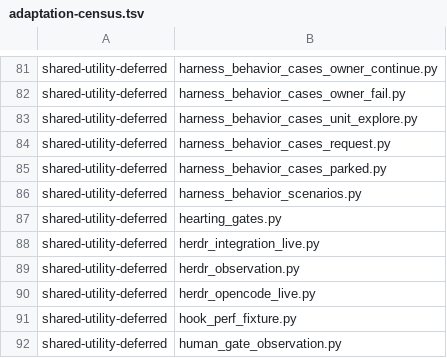
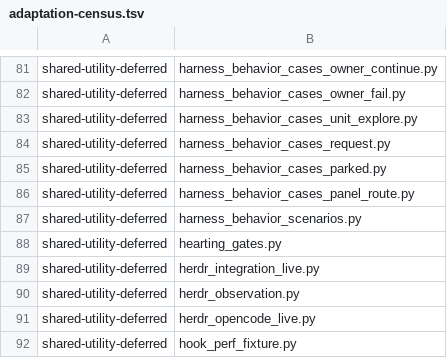
Before and after one commit to dmlguq456/hearting, a TSV file: tools/adaptation-census.tsv, drawn as a sheet; only a part is shown, gaps mark what is left out; the shorter side is filled out with more unchanged rows.

```diff
--- a/tools/adaptation-census.tsv
+++ b/tools/adaptation-census.tsv
@@ -85,2 +85,3 @@ shared-utility-deferred	harness_behavior_cases_request.py
 shared-utility-deferred	harness_behavior_cases_parked.py
+shared-utility-deferred	harness_behavior_cases_panel_route.py
 shared-utility-deferred	harness_behavior_scenarios.py
```
Also changed, not shown: 4 other files.
